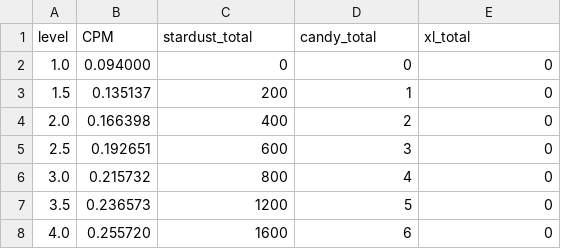
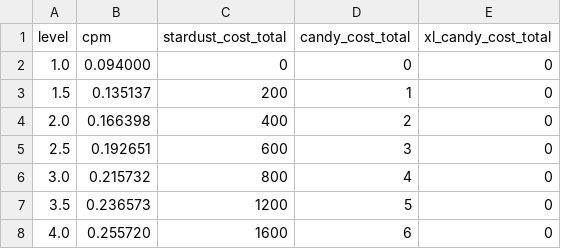
Before and after one commit to benggarza/pogostats, a CSV file: pogostats/static/level_cpm.csv (was db-manage/level_cpm.csv), drawn as a sheet; only a part is shown.

Commit message:
db-manage scripts merged into pogostats

```diff
--- a/db-manage/level_cpm.csv
+++ b/pogostats/static/level_cpm.csv
@@ -1,2 +1,2 @@
-level,CPM,stardust_total,candy_total,xl_total
+level,cpm,stardust_cost_total,candy_cost_total,xl_candy_cost_total
 1.0,0.094000,0,0,0
```
Also changed, not shown: pogostats/static/type_effectiveness.csv, 15 other files.
